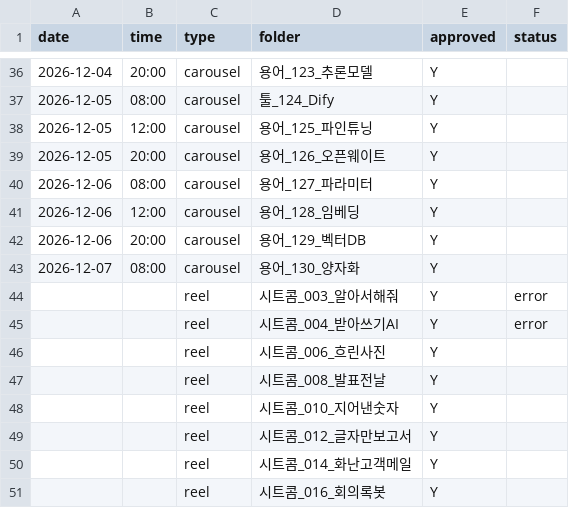
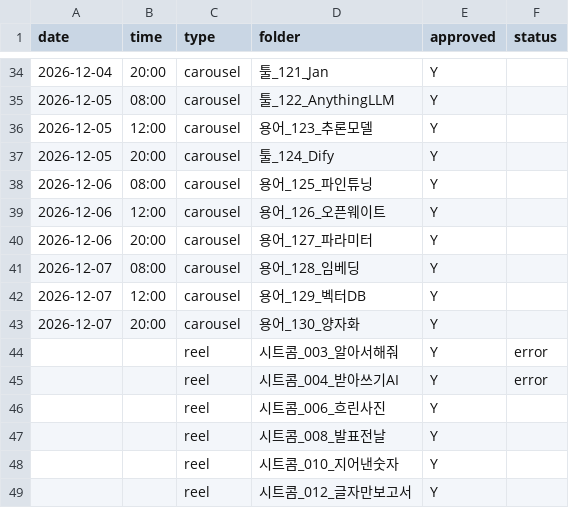
Before and after one commit to dongjushin-ai/duckhoo-temp, a CSV file: bot/schedule.csv, drawn as a sheet; only a part is shown, gaps mark what is left out; the shorter side is filled out with more unchanged rows; the diff covers the shown part only.

```diff
--- a/bot/schedule.csv
+++ b/bot/schedule.csv
@@ -36,9 +34,11 @@
-2026-12-04,20:00,carousel,용어_123_추론모델,Y,
-2026-12-05,08:00,carousel,툴_124_Dify,Y,
-2026-12-05,12:00,carousel,용어_125_파인튜닝,Y,
-2026-12-05,20:00,carousel,용어_126_오픈웨이트,Y,
-2026-12-06,08:00,carousel,용어_127_파라미터,Y,
-2026-12-06,12:00,carousel,용어_128_임베딩,Y,
-2026-12-06,20:00,carousel,용어_129_벡터DB,Y,
-2026-12-07,08:00,carousel,용어_130_양자화,Y,
+2026-12-04,20:00,carousel,툴_121_Jan,Y,
+2026-12-05,08:00,carousel,툴_122_AnythingLLM,Y,
+2026-12-05,12:00,carousel,용어_123_추론모델,Y,
+2026-12-05,20:00,carousel,툴_124_Dify,Y,
+2026-12-06,08:00,carousel,용어_125_파인튜닝,Y,
+2026-12-06,12:00,carousel,용어_126_오픈웨이트,Y,
+2026-12-06,20:00,carousel,용어_127_파라미터,Y,
+2026-12-07,08:00,carousel,용어_128_임베딩,Y,
+2026-12-07,12:00,carousel,용어_129_벡터DB,Y,
+2026-12-07,20:00,carousel,용어_130_양자화,Y,
 ,,reel,시트콤_003_알아서해줘,Y,error
```
Also changed, not shown: 2 removed rows and 24 edited cells elsewhere in this file, 1 other file.
